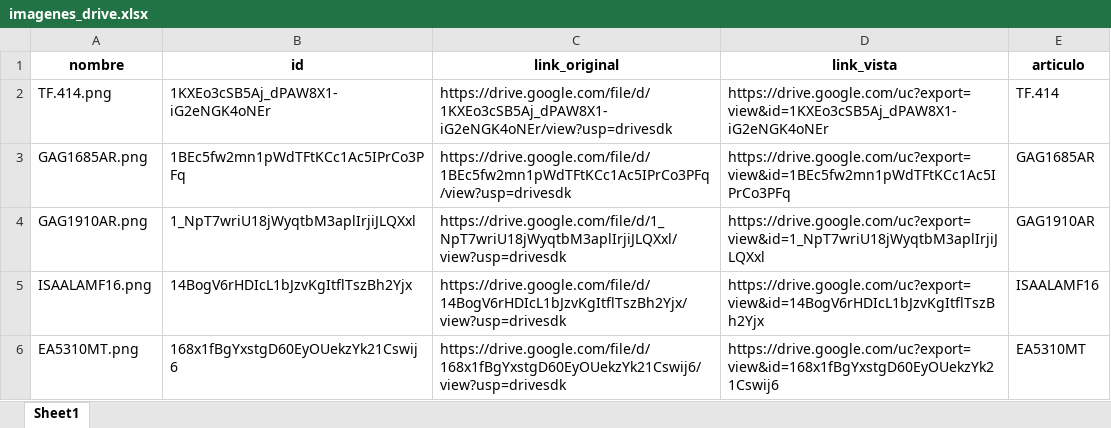
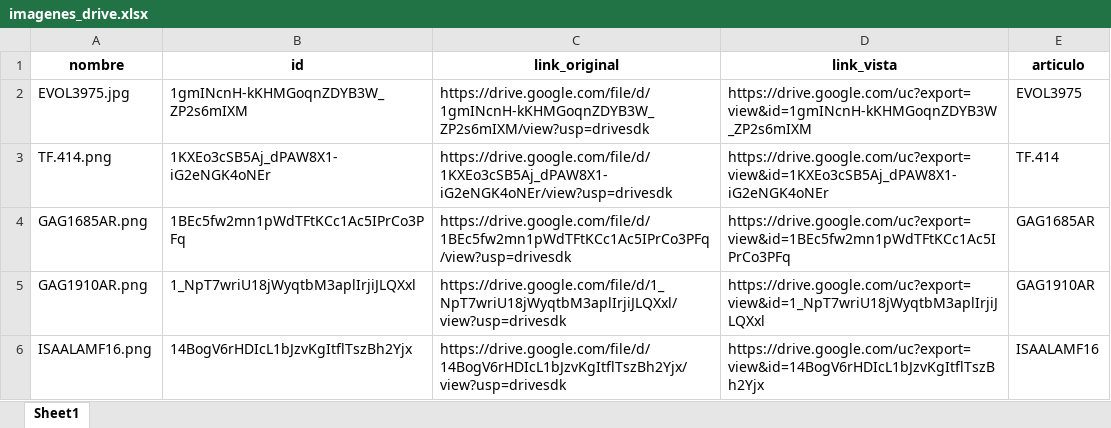
Before and after one commit to ferremax-cat/pinterest-f, an Excel workbook: imagenes_drive.xlsx, sheet Sheet1, drawn as a sheet; only a part is shown; the shorter side is filled out with more unchanged rows; values as stored, in another font and other column widths than the file's, no borders; the diff names each change by its address in the sheet, - before the commit and + after, or states it on an @@ line.

```diff
--- a/imagenes_drive.xlsx (sheet Sheet1)
+++ b/imagenes_drive.xlsx (sheet Sheet1)
+row 2: EVOL3975.jpg | 1gmINcnH-kKHMGoqnZDYB3W_ZP2s6mIXM | https://drive.google.com/file/d/1gmINcnH-kKHMGoqnZDYB3W_ZP2s6mIXM/view?usp=drivesdk | https://drive.google.com/uc?export=view&id=1gmINcnH-kKHMGoqnZDYB3W_ZP2s6mIXM | EVOL3975
```
Also changed, not shown: excel/CATALOGO_GRUPOS.xlsx, excel/PRODUCTOS.xlsx, 4 other files.
